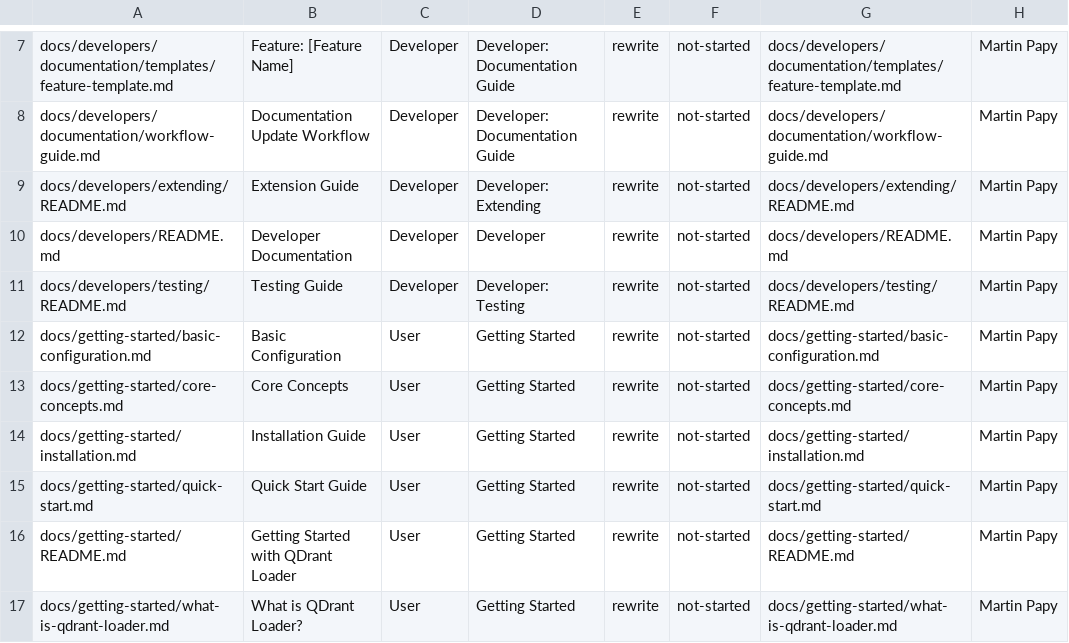
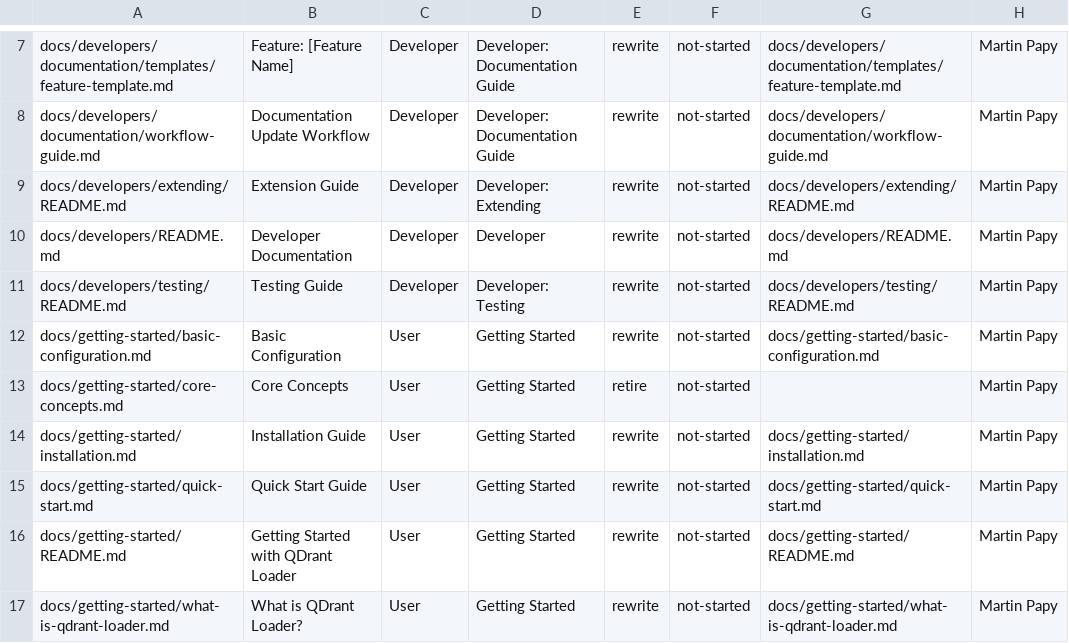
Before and after one commit to thanhbn/qdrant-loader, a CSV file: docs/_inventory.csv, drawn as a sheet; only a part is shown, gaps mark what is left out; the diff names each change by its address in the sheet, - before the commit and + after, or states it on an @@ line.

```diff
--- a/docs/_inventory.csv
+++ b/docs/_inventory.csv
-E13: rewrite
+E13: retire
-G13: docs/getting-started/core-concepts.md
+G13: (empty)
```
Also changed, not shown: docs/_mappings.csv, 5 other files.
